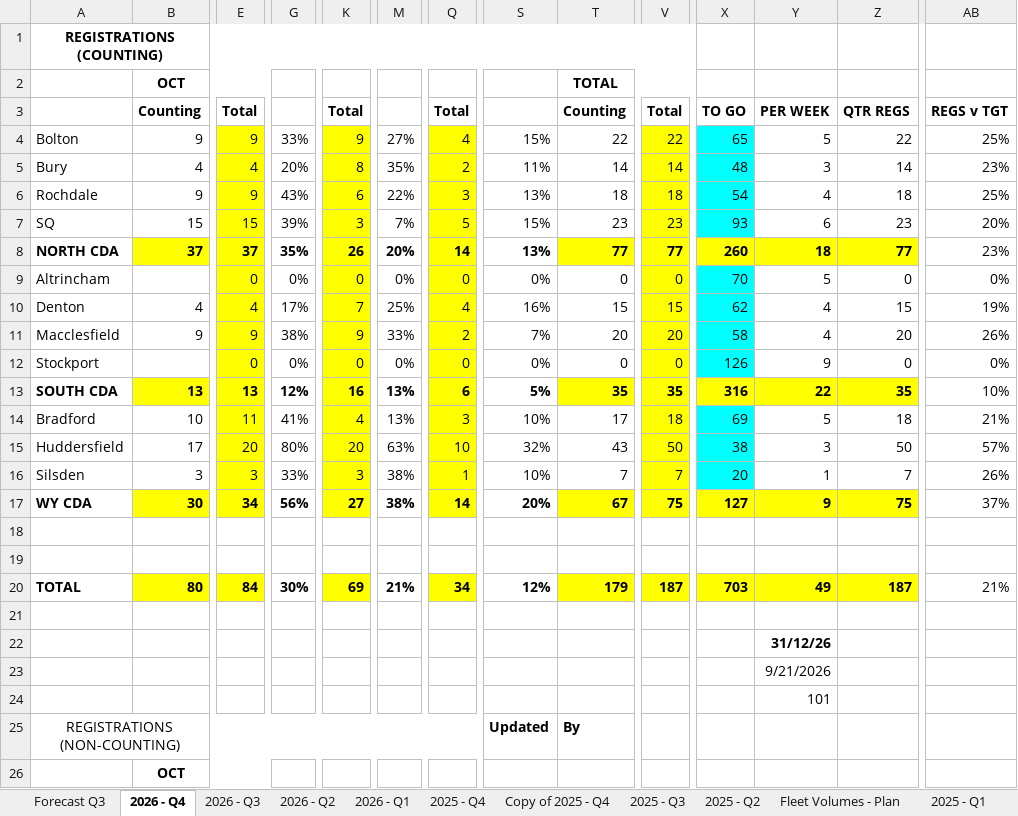
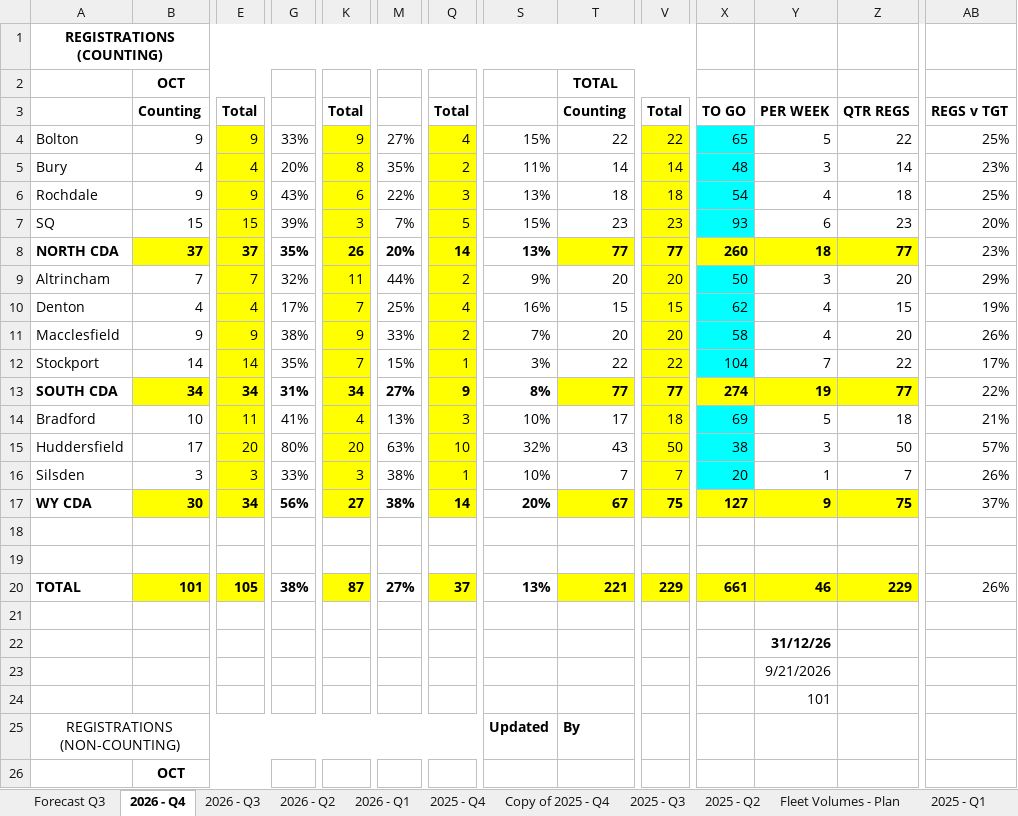
Before and after one commit to 6n8sz4dc2y-coder/Weekly-Update, an Excel workbook: weekly-update.xlsx, sheet 2026 - Q4, drawn as a sheet; only a part is shown, gaps mark what is left out; values as stored, in another font and other column widths than the file's, no borders; removed rows and columns are numbered as before the commit, all else as after; rows hold the shown columns only; the diff covers the shown part only; the diff names each change by its address in the sheet, - before the commit and + after, or states it on an @@ line.

Commit message:
Add files via upload

```diff
--- a/weekly-update.xlsx (sheet 2026 - Q4)
+++ b/weekly-update.xlsx (sheet 2026 - Q4)
-row 9: Altrincham |  | 0 | 0% | 0 | 0% | 0 | 0% | 0 | 0 | 70 | 5 | 0 | 0%
+row 9: Altrincham | 7 | 7 | 32% | 11 | 44% | 2 | 9% | 20 | 20 | 50 | 3 | 20 | 29%
-B12: (empty)
+B12: 14
-E12: 0
+E12: 14
-G12: 0%
+G12: 35%
-K12: 0
+K12: 7
-M12: 0%
+M12: 15%
-Q12: 0
+Q12: 1
-S12: 0%
+S12: 3%
-T12: 0
+T12: 22
-V12: 0
+V12: 22
-X12: 126
+X12: 104
-Y12: 9
+Y12: 7
-Z12: 0
+Z12: 22
-AB12: 0%
+AB12: 17%
-B13: 13
+B13: 34
-E13: 13
+E13: 34
-G13: 12%
+G13: 31%
-K13: 16
+K13: 34
-M13: 13%
+M13: 27%
-Q13: 6
+Q13: 9
-S13: 5%
+S13: 8%
-T13: 35
+T13: 77
-V13: 35
+V13: 77
-X13: 316
+X13: 274
-Y13: 22
+Y13: 19
-Z13: 35
+Z13: 77
-AB13: 10%
+AB13: 22%
-B20: 80
+B20: 101
-E20: 84
+E20: 105
-G20: 30%
+G20: 38%
-K20: 69
+K20: 87
-M20: 21%
+M20: 27%
-Q20: 34
+Q20: 37
-S20: 12%
+S20: 13%
-T20: 179
+T20: 221
-V20: 187
+V20: 229
-X20: 703
+X20: 661
-Y20: 49
+Y20: 46
-Z20: 187
+Z20: 229
-AB20: 21%
+AB20: 26%
```
Also changed, not shown: 7 edited cells elsewhere in this sheet, sheet 2026 - Q3.
